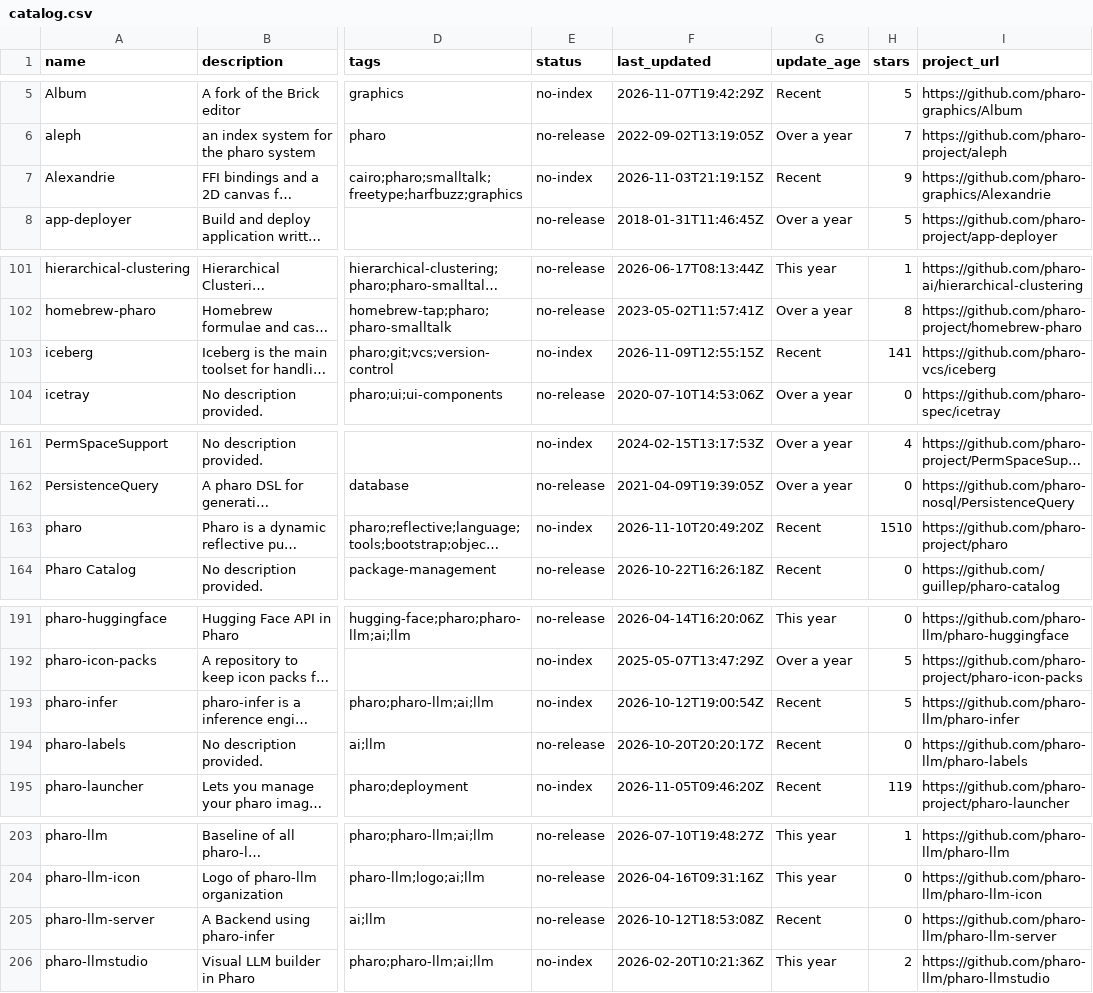
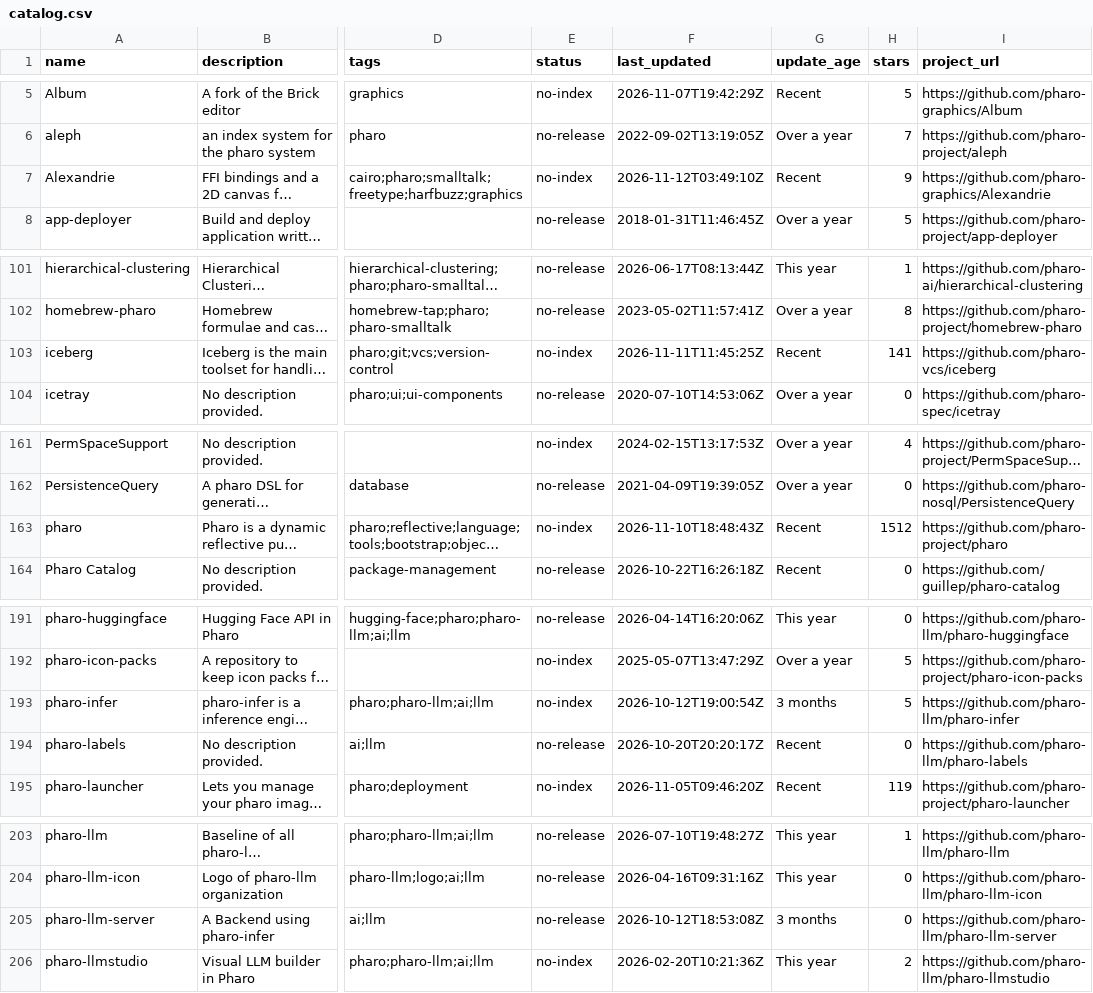
Before and after one commit to guillep/pharo-catalog, a CSV file: catalog.csv, drawn as a sheet; only a part is shown, gaps mark what is left out; long unchanged cells end in …; the diff covers the shown part only; the diff names each change by its address in the sheet, - before the commit and + after, or states it on an @@ line.

```diff
--- a/catalog.csv
+++ b/catalog.csv
-F7 (last_updated): 2026-11-03T21:19:15Z
+F7 (last_updated): 2026-11-12T03:49:10Z
-F103 (last_updated): 2026-11-09T12:55:15Z
+F103 (last_updated): 2026-11-11T11:45:25Z
-F163 (last_updated): 2026-11-10T20:49:20Z
+F163 (last_updated): 2026-11-10T18:48:43Z
-H163 (stars): 1510
+H163 (stars): 1512
-G193 (update_age): Recent
+G193 (update_age): 3 months
-G205 (update_age): Recent
+G205 (update_age): 3 months
```
Also changed, not shown: 3 edited cells elsewhere in this file, 2 other files.
